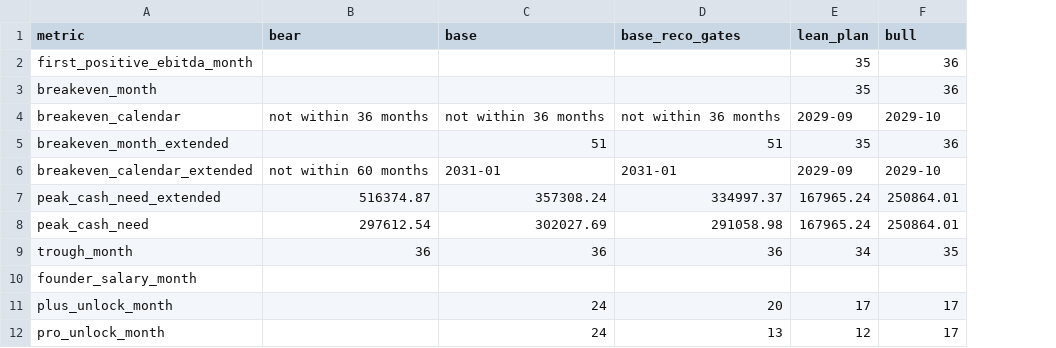
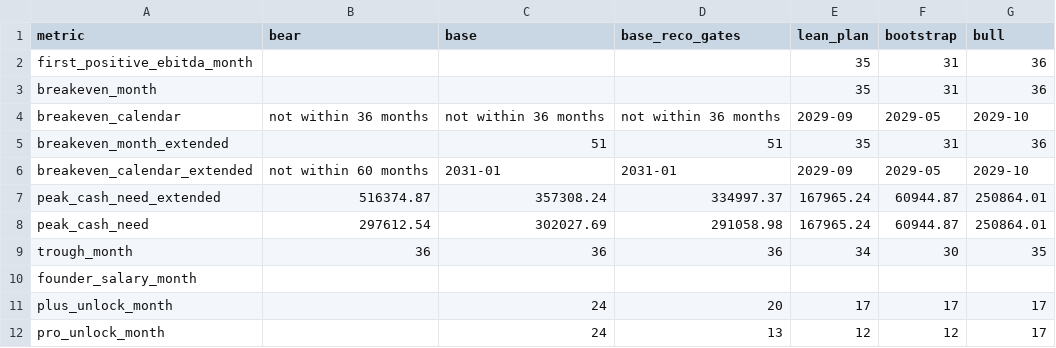
Before and after one commit to theprincesajjad/set-it-up-ai, a CSV file: docs/finance/model/output/scenarios.csv, drawn as a sheet; only a part is shown; the diff names each change by its address in the sheet, - before the commit and + after, or states it on an @@ line.

```diff
--- a/docs/finance/model/output/scenarios.csv
+++ b/docs/finance/model/output/scenarios.csv
+column F (bootstrap), rows 2-12: 31 | 31 | 2029-05 | 31 | 2029-05 | 60944.87 | 60944.87 | 30 |  | 17 | 12
```
Also changed, not shown: docs/finance/model/output/unit_economics.csv, 4 other files.
